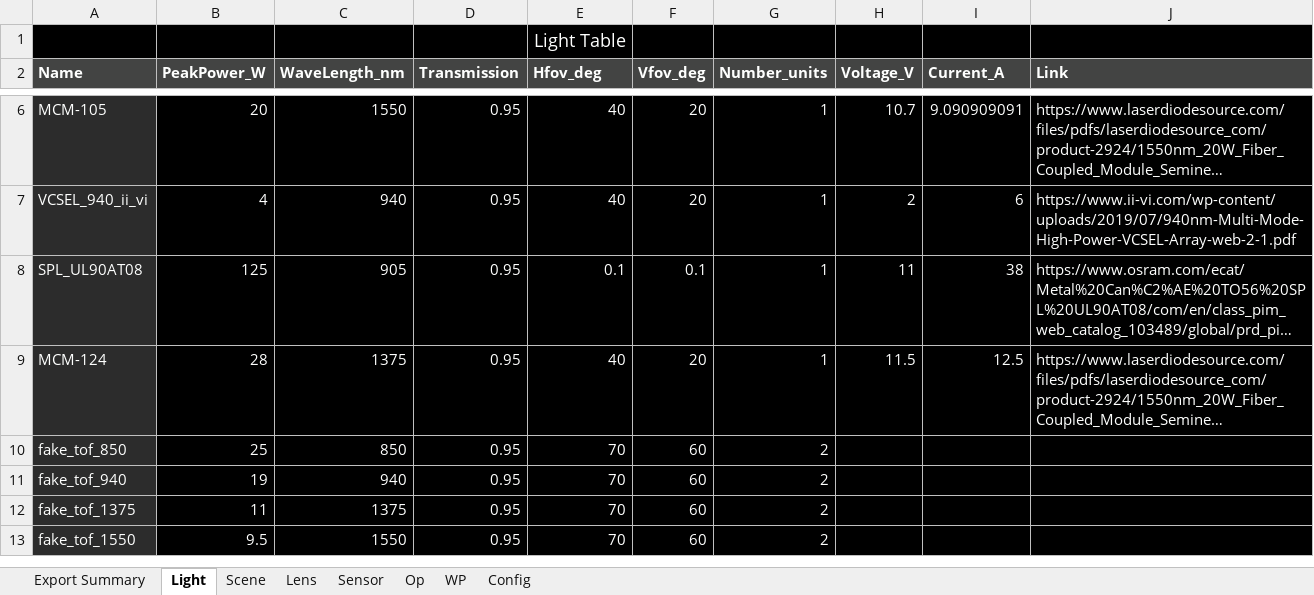
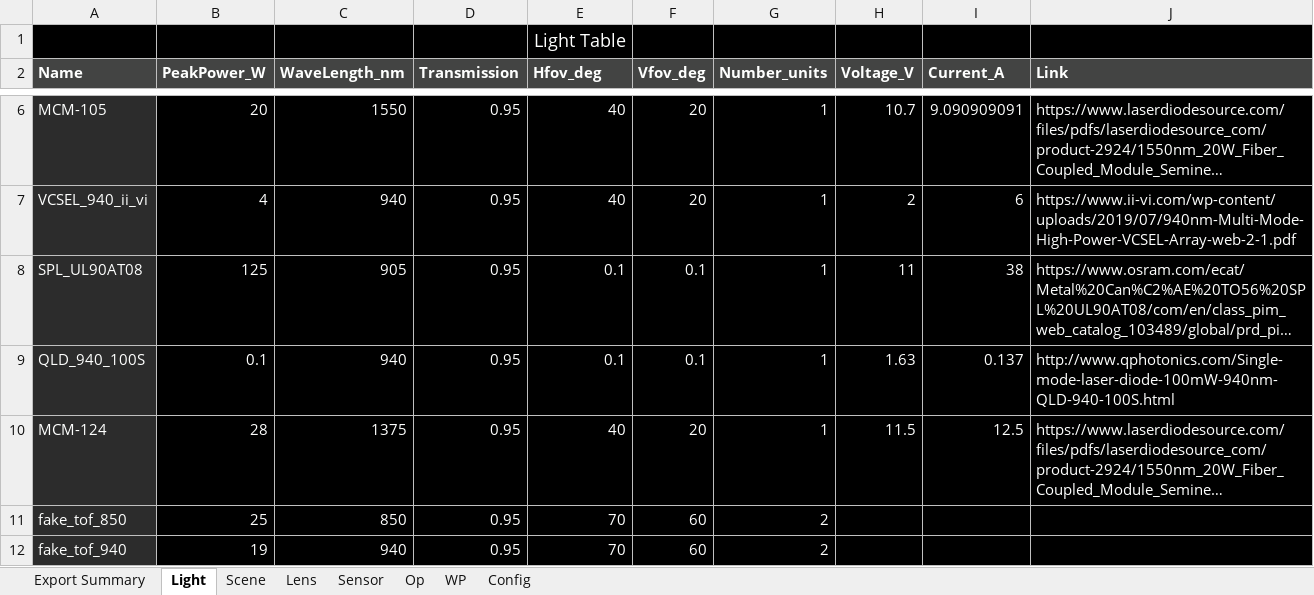
Before and after one commit to davidxcohen/imaging, an Excel workbook: data/photonic_simul_data.xlsx, sheet Light, drawn as a sheet; only a part is shown, gaps mark what is left out; the shorter side is filled out with more unchanged rows; long unchanged cells end in …; values as stored, in another font and other column widths than the file's, no borders; the diff names each change by its address in the sheet, - before the commit and + after, or states it on an @@ line.

Commit message:
Two LiDAR mode were inserted for flux test

```diff
--- a/data/photonic_simul_data.xlsx (sheet Light)
+++ b/data/photonic_simul_data.xlsx (sheet Light)
+row 9: QLD_940_100S | 0.1 | 940 | 0.95 | 0.1 | 0.1 | 1 | 1.63 | 0.137 | http://www.qphotonics.com/Single-mode-laser-diode-100mW-940nm-QLD-940-100S.html
```
Also changed, not shown: sheet Config, sheet Sensor, sheet Op, 1 other file.
